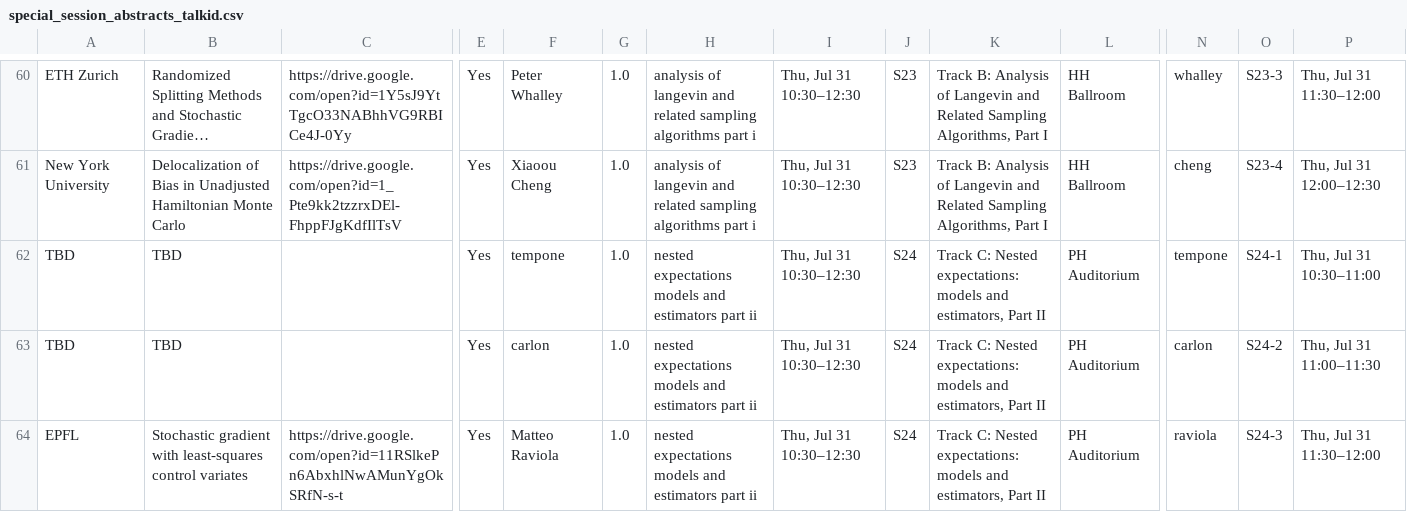
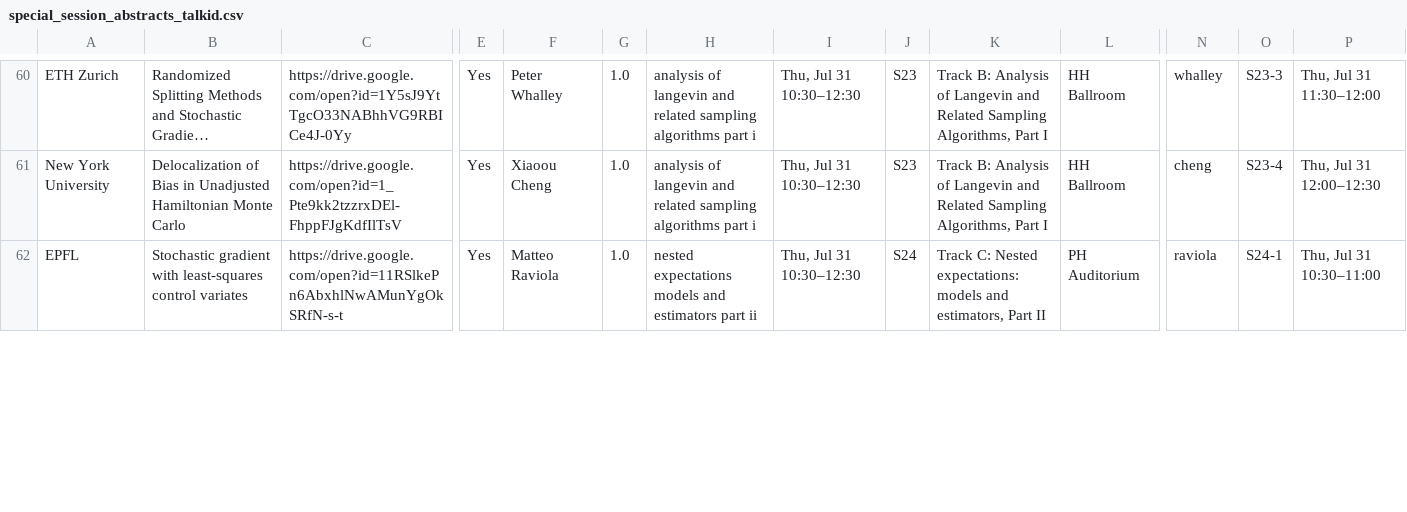
Before and after one commit to fjhickernell/MCM-2025-Program, a CSV file: preprocess/interim/special_session_abstracts_talkid.csv, drawn as a sheet; only a part is shown, gaps mark what is left out; long unchanged cells end in …; removed rows and columns are numbered as before the commit, all else as after; rows hold the shown columns only; the diff covers the shown part only; the diff names each change by its address in the sheet, - before the commit and + after, or states it on an @@ line.

Commit message:
Fix more typos

```diff
--- a/preprocess/interim/special_session_abstracts_talkid.csv
+++ b/preprocess/interim/special_session_abstracts_talkid.csv
-row 62: TBD | TBD |  | Yes | tempone | 1.0 | nested expectations models and estimators part ii | Thu, Jul 31 10:30–12:30 | S24 | Track C: Nested expectations: models and estimators, Part II | PH Auditorium | tempone | S24-1 | Thu, Jul 31 10:30–11:00
-row 63: TBD | TBD |  | Yes | carlon | 1.0 | nested expectations models and estimators part ii | Thu, Jul 31 10:30–12:30 | S24 | Track C: Nested expectations: models and estimators, Part II | PH Auditorium | carlon | S24-2 | Thu, Jul 31 11:00–11:30
-O62: S24-3
+O62: S24-1
-P62: Thu, Jul 31 11:30–12:00
+P62: Thu, Jul 31 10:30–11:00
```
Also changed, not shown: 2 added rows and 9 edited cells elsewhere in this file, preprocess/interim/ssa_df.csv, 7 other files.
